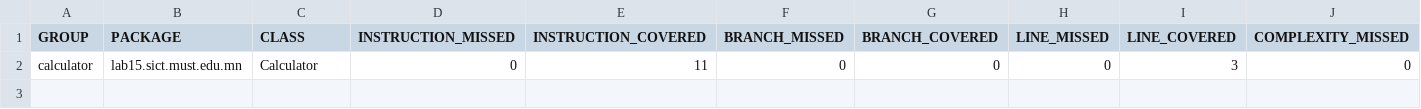
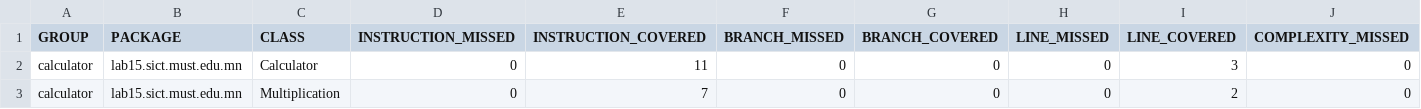
Before and after one commit to Tumee2045/calculator, a CSV file: target/site/jacoco/jacoco.csv, drawn as a sheet; only a part is shown; rows hold the shown columns only; the diff names each change by its address in the sheet, - before the commit and + after, or states it on an @@ line.

Commit message:
Added multiplication function and JUnit tests

```diff
--- a/target/site/jacoco/jacoco.csv
+++ b/target/site/jacoco/jacoco.csv
+row 3: calculator | lab15.sict.must.edu.mn | Multiplication | 0 | 7 | 0 | 0 | 0 | 2 | 0
```
Also changed, not shown: 18 other files.
